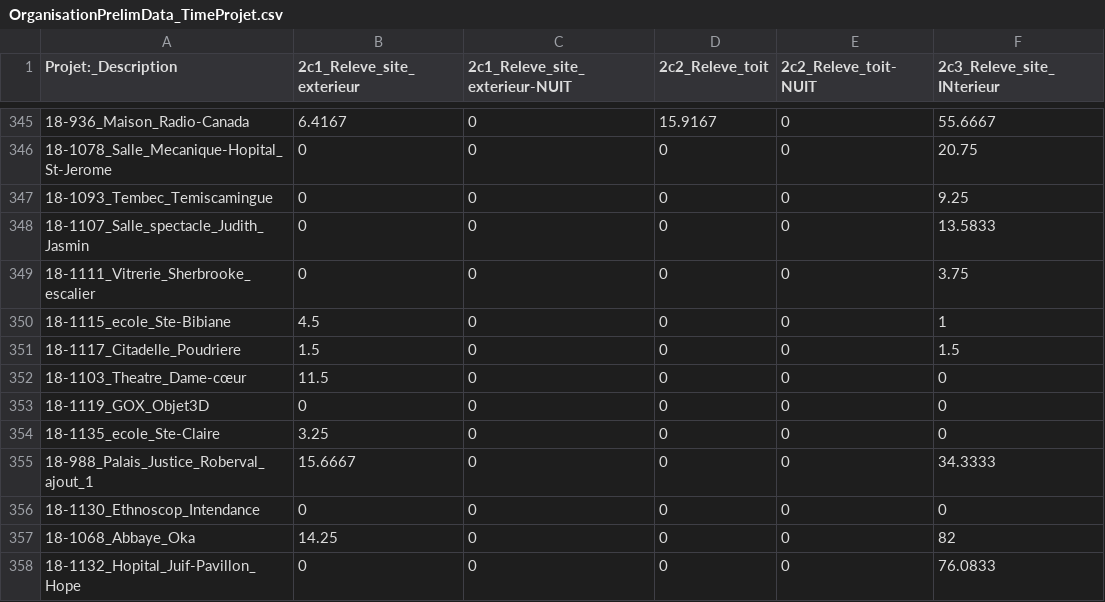
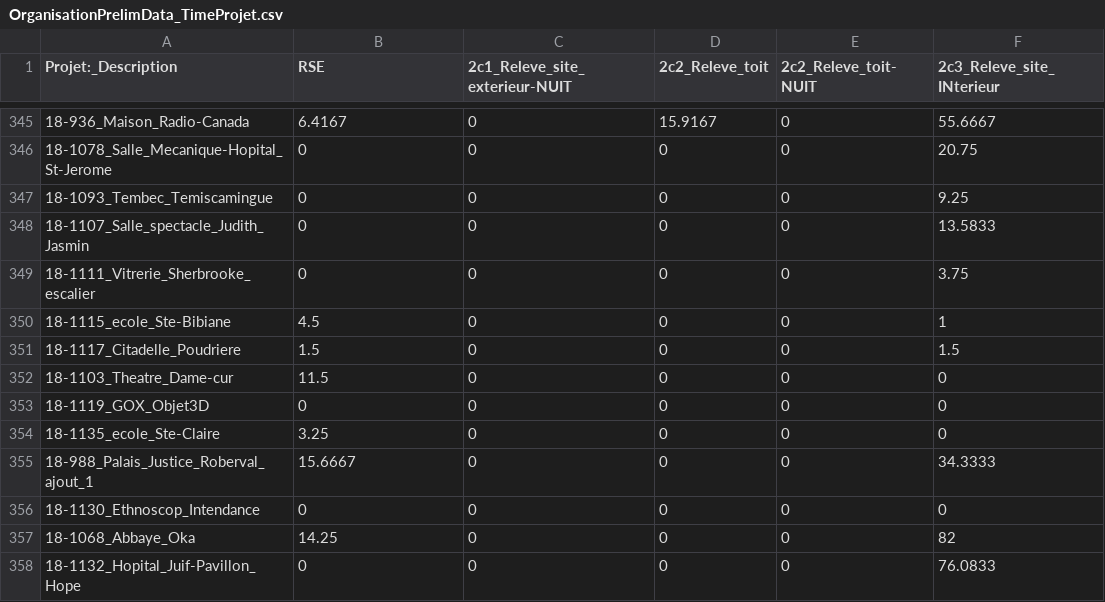
Before and after one commit to BasseWave/DonneTest, a CSV file: OrganisationPrelimData_TimeProjet.csv, drawn as a sheet; only a part is shown, gaps mark what is left out; the diff names each change by its address in the sheet, - before the commit and + after, or states it on an @@ line.

Commit message:
Update OrganisationPrelimData_TimeProjet.csv

```diff
--- a/OrganisationPrelimData_TimeProjet.csv
+++ b/OrganisationPrelimData_TimeProjet.csv
-B1: 2c1_Releve_site_exterieur
+B1: RSE
-A352 (Projet:_Description): 18-1103_Theatre_Dame-cœur
+A352 (Projet:_Description): 18-1103_Theatre_Dame-cur
```
